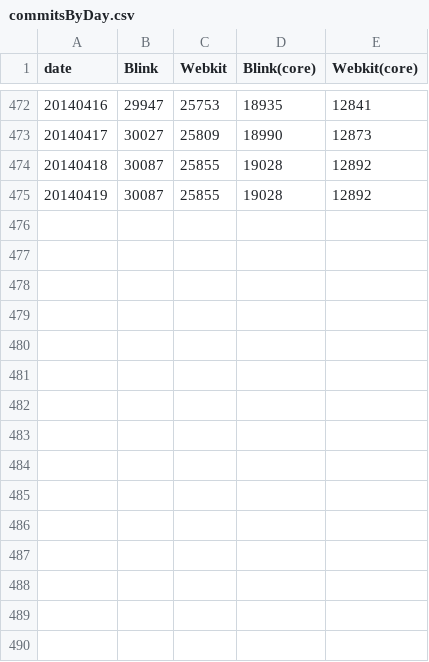
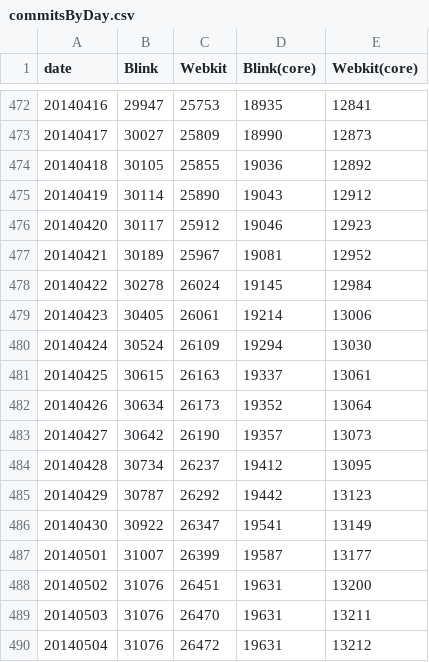
Before and after one commit to progers/forkstats, a CSV file: data/commitsByDay.csv, drawn as a sheet; only a part is shown, gaps mark what is left out.

Commit message:
Add commitsByMonthAppleGoogle comparison

```diff
--- a/data/commitsByDay.csv
+++ b/data/commitsByDay.csv
@@ -473,3 +473,18 @@ date,Blink,Webkit,Blink(core),Webkit(core)
 20140417,30027,25809,18990,12873
-20140418,30087,25855,19028,12892
-20140419,30087,25855,19028,12892
+20140418,30105,25855,19036,12892
+20140419,30114,25890,19043,12912
+20140420,30117,25912,19046,12923
+20140421,30189,25967,19081,12952
+20140422,30278,26024,19145,12984
+20140423,30405,26061,19214,13006
+20140424,30524,26109,19294,13030
+20140425,30615,26163,19337,13061
+20140426,30634,26173,19352,13064
+20140427,30642,26190,19357,13073
+20140428,30734,26237,19412,13095
+20140429,30787,26292,19442,13123
+20140430,30922,26347,19541,13149
+20140501,31007,26399,19587,13177
+20140502,31076,26451,19631,13200
+20140503,31076,26470,19631,13211
+20140504,31076,26472,19631,13212
```
Also changed, not shown: 3 other files.
